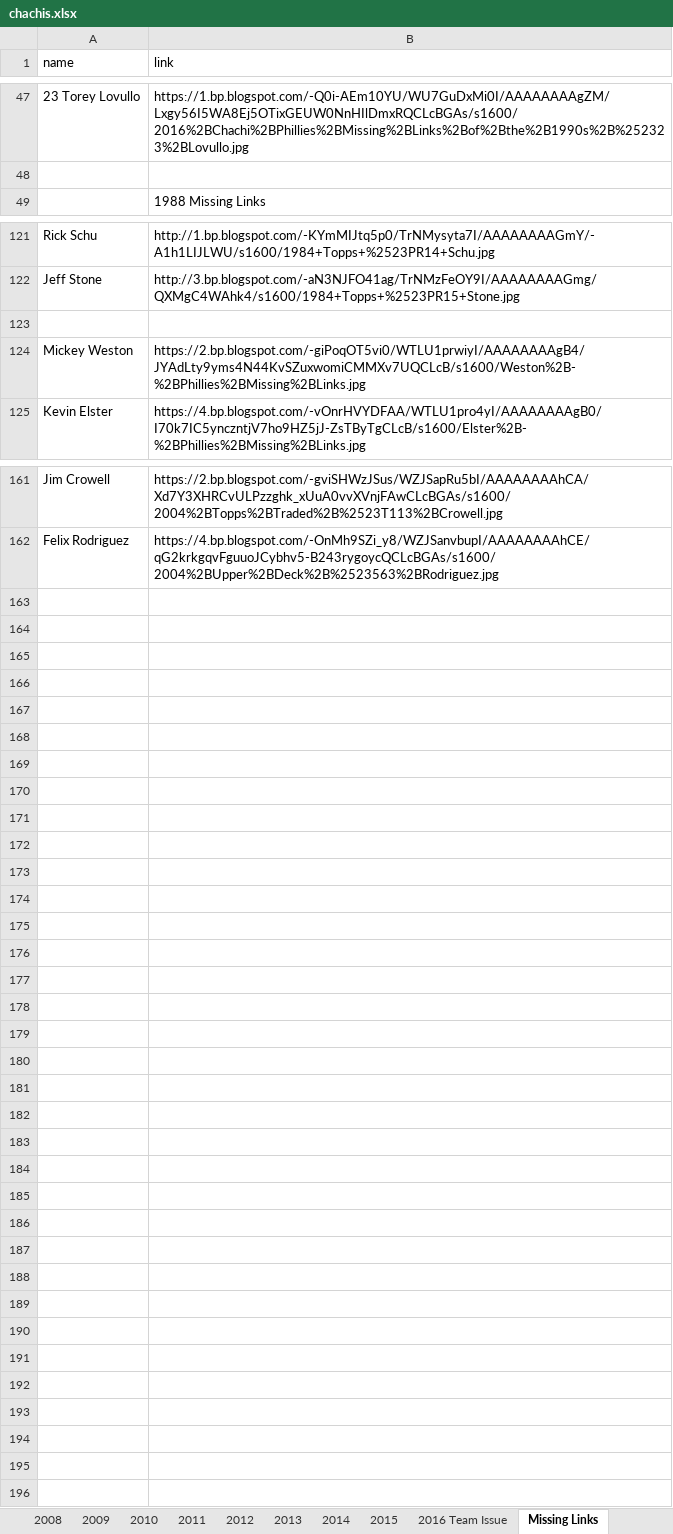
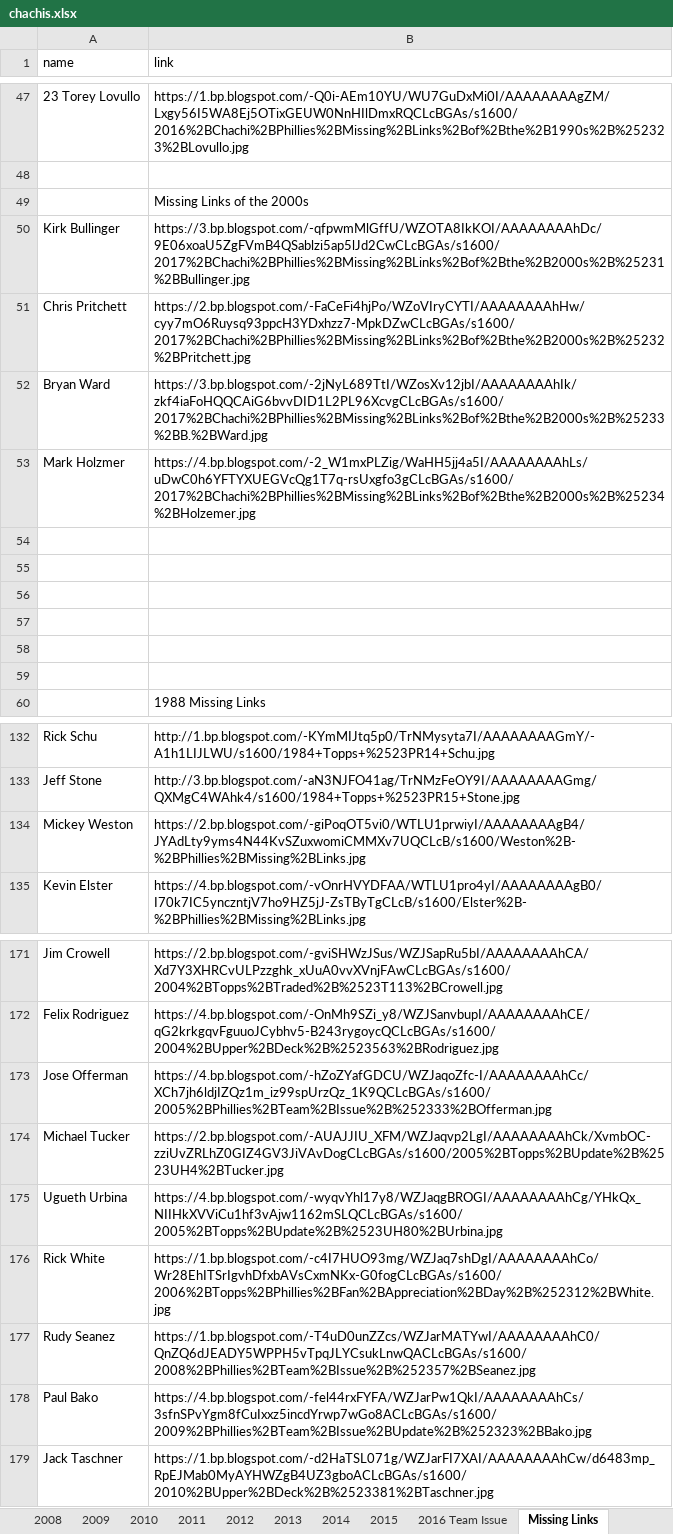
Before and after one commit to Wolfbane50/myApp, an Excel workbook: chachis.xlsx, sheet Missing Links, drawn as a sheet; only a part is shown, gaps mark what is left out; values as stored, in another font and other column widths than the file's, no borders; removed rows and columns are numbered as before the commit, all else as after; the diff names each change by its address in the sheet, - before the commit and + after, or states it on an @@ line.

```diff
--- a/chachis.xlsx (sheet Missing Links)
+++ b/chachis.xlsx (sheet Missing Links)
+row 49:  | Missing Links of the 2000s
+row 50: Kirk Bullinger | https://3.bp.blogspot.com/-qfpwmMlGffU/WZOTA8IkKOI/AAAAAAAAhDc/9E06xoaU5ZgFVmB4QSablzi5ap5lJd2CwCLcBGAs/s1600/2017%2BChachi%2BPhillies%2BMissing%2BLinks%2Bof%2Bthe%2B2000s%2B%25231%2BBullinger.jpg
+row 51: Chris Pritchett | https://2.bp.blogspot.com/-FaCeFi4hjPo/WZoVIryCYTI/AAAAAAAAhHw/cyy7mO6Ruysq93ppcH3YDxhzz7-MpkDZwCLcBGAs/s1600/2017%2BChachi%2BPhillies%2BMissing%2BLinks%2Bof%2Bthe%2B2000s%2B%25232%2BPritchett.jpg
+row 52: Bryan Ward | https://3.bp.blogspot.com/-2jNyL689TtI/WZosXv12jbI/AAAAAAAAhIk/zkf4iaFoHQQCAiG6bvvDID1L2PL96XcvgCLcBGAs/s1600/2017%2BChachi%2BPhillies%2BMissing%2BLinks%2Bof%2Bthe%2B2000s%2B%25233%2BB.%2BWard.jpg
+row 53: Mark Holzmer | https://4.bp.blogspot.com/-2_W1mxPLZig/WaHH5jj4a5I/AAAAAAAAhLs/uDwC0h6YFTYXUEGVcQg1T7q-rsUxgfo3gCLcBGAs/s1600/2017%2BChachi%2BPhillies%2BMissing%2BLinks%2Bof%2Bthe%2B2000s%2B%25234%2BHolzemer.jpg
+row 54: (empty)
+row 55: (empty)
+row 56: (empty)
+row 57: (empty)
+row 58: (empty)
+row 59: (empty)
-row 123: (empty)
+row 173: Jose Offerman | https://4.bp.blogspot.com/-hZoZYafGDCU/WZJaqoZfc-I/AAAAAAAAhCc/XCh7jh6ldjIZQz1m_iz99spUrzQz_1K9QCLcBGAs/s1600/2005%2BPhillies%2BTeam%2BIssue%2B%252333%2BOfferman.jpg
+row 174: Michael Tucker | https://2.bp.blogspot.com/-AUAJJIU_XFM/WZJaqvp2LgI/AAAAAAAAhCk/XvmbOC-zziUvZRLhZ0GIZ4GV3JiVAvDogCLcBGAs/s1600/2005%2BTopps%2BUpdate%2B%2523UH4%2BTucker.jpg
+row 175: Ugueth Urbina | https://4.bp.blogspot.com/-wyqvYhl17y8/WZJaqgBROGI/AAAAAAAAhCg/YHkQx_NIIHkXVViCu1hf3vAjw1162mSLQCLcBGAs/s1600/2005%2BTopps%2BUpdate%2B%2523UH80%2BUrbina.jpg
+row 176: Rick White | https://1.bp.blogspot.com/-c4I7HUO93mg/WZJaq7shDgI/AAAAAAAAhCo/Wr28EhITSrIgvhDfxbAVsCxmNKx-G0fogCLcBGAs/s1600/2006%2BTopps%2BPhillies%2BFan%2BAppreciation%2BDay%2B%252312%2BWhite.jpg
+row 177: Rudy Seanez | https://1.bp.blogspot.com/-T4uD0unZZcs/WZJarMATYwI/AAAAAAAAhC0/QnZQ6dJEADY5WPPH5vTpqJLYCsukLnwQACLcBGAs/s1600/2008%2BPhillies%2BTeam%2BIssue%2B%252357%2BSeanez.jpg
+row 178: Paul Bako | https://4.bp.blogspot.com/-fel44rxFYFA/WZJarPw1QkI/AAAAAAAAhCs/3sfnSPvYgm8fCuIxxz5incdYrwp7wGo8ACLcBGAs/s1600/2009%2BPhillies%2BTeam%2BIssue%2BUpdate%2B%252323%2BBako.jpg
+row 179: Jack Taschner | https://1.bp.blogspot.com/-d2HaTSL071g/WZJarFI7XAI/AAAAAAAAhCw/d6483mp_RpEJMab0MyAYHWZgB4UZ3gboACLcBGAs/s1600/2010%2BUpper%2BDeck%2B%2523381%2BTaschner.jpg
```
Also changed, not shown: sheet 1982, sheet 2017, sheet Topps Phils, sheet Misc, sheet 1963 Topps, sheet 1973 Topps, 13 other files.
